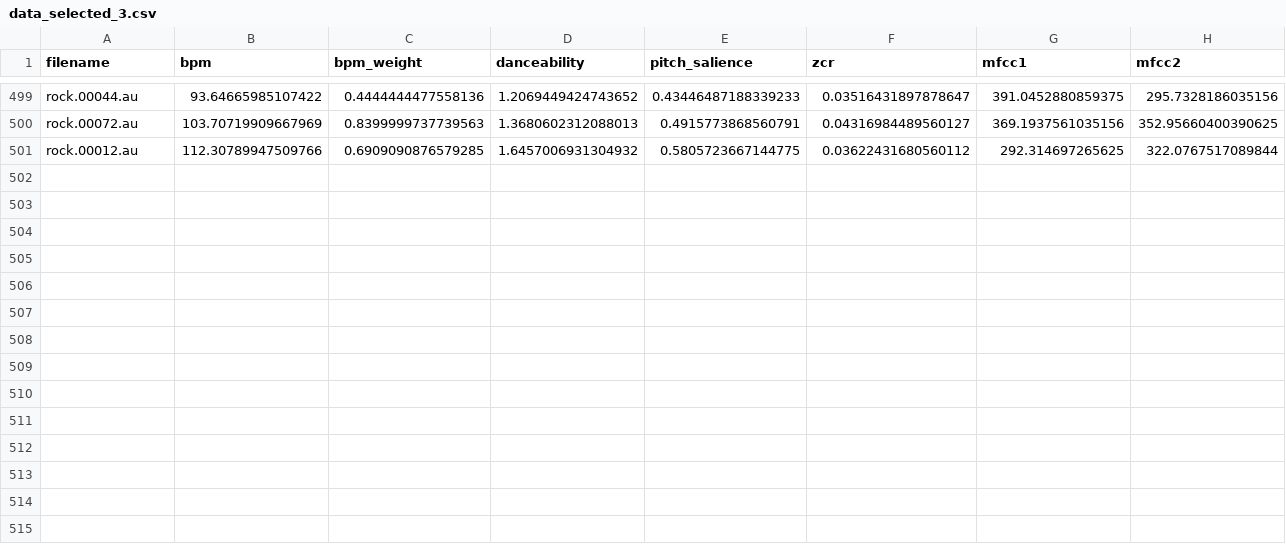
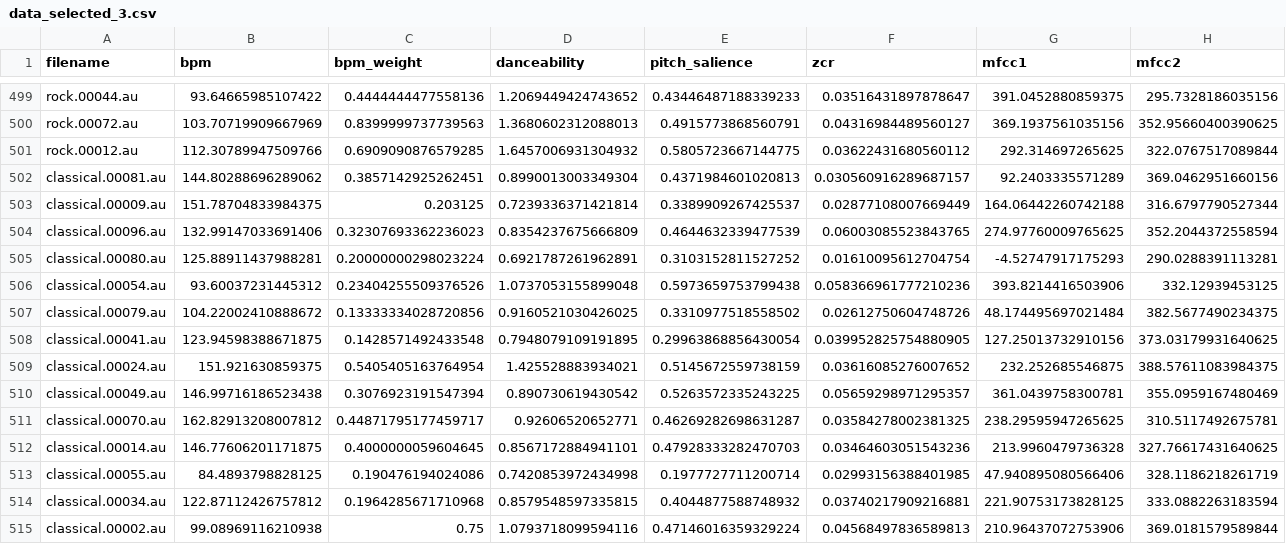
Before and after one commit to AlixYAN/Projet_S9, a CSV file: features_csv/data_selected_3.csv, drawn as a sheet; only a part is shown, gaps mark what is left out; rows hold the shown columns only; the diff names each change by its address in the sheet, - before the commit and + after, or states it on an @@ line.

```diff
--- a/features_csv/data_selected_3.csv
+++ b/features_csv/data_selected_3.csv
+row 502: classical.00081.au | 144.80288696289062 | 0.3857142925262451 | 0.8990013003349304 | 0.4371984601020813 | 0.030560916289687157 | 92.2403335571289 | 369.0462951660156
+row 503: classical.00009.au | 151.78704833984375 | 0.203125 | 0.7239336371421814 | 0.3389909267425537 | 0.02877108007669449 | 164.06442260742188 | 316.6797790527344
+row 504: classical.00096.au | 132.99147033691406 | 0.32307693362236023 | 0.8354237675666809 | 0.4644632339477539 | 0.06003085523843765 | 274.97760009765625 | 352.2044372558594
+row 505: classical.00080.au | 125.88911437988281 | 0.20000000298023224 | 0.6921787261962891 | 0.3103152811527252 | 0.01610095612704754 | -4.52747917175293 | 290.0288391113281
+row 506: classical.00054.au | 93.60037231445312 | 0.23404255509376526 | 1.0737053155899048 | 0.5973659753799438 | 0.058366961777210236 | 393.8214416503906 | 332.12939453125
+row 507: classical.00079.au | 104.22002410888672 | 0.13333334028720856 | 0.9160521030426025 | 0.3310977518558502 | 0.02612750604748726 | 48.174495697021484 | 382.5677490234375
+row 508: classical.00041.au | 123.94598388671875 | 0.1428571492433548 | 0.7948079109191895 | 0.29963868856430054 | 0.039952825754880905 | 127.25013732910156 | 373.03179931640625
+row 509: classical.00024.au | 151.921630859375 | 0.5405405163764954 | 1.425528883934021 | 0.5145672559738159 | 0.03616085276007652 | 232.252685546875 | 388.57611083984375
+row 510: classical.00049.au | 146.99716186523438 | 0.3076923191547394 | 0.890730619430542 | 0.5263572335243225 | 0.05659298971295357 | 361.0439758300781 | 355.0959167480469
+row 511: classical.00070.au | 162.82913208007812 | 0.44871795177459717 | 0.92606520652771 | 0.46269282698631287 | 0.03584278002381325 | 238.29595947265625 | 310.5117492675781
+row 512: classical.00014.au | 146.77606201171875 | 0.4000000059604645 | 0.8567172884941101 | 0.47928333282470703 | 0.03464603051543236 | 213.9960479736328 | 327.76617431640625
+row 513: classical.00055.au | 84.4893798828125 | 0.190476194024086 | 0.7420853972434998 | 0.1977727711200714 | 0.02993156388401985 | 47.940895080566406 | 328.1186218261719
+row 514: classical.00034.au | 122.87112426757812 | 0.1964285671710968 | 0.8579548597335815 | 0.4044877588748932 | 0.03740217909216881 | 221.90753173828125 | 333.0882263183594
+row 515: classical.00002.au | 99.08969116210938 | 0.75 | 1.0793718099594116 | 0.47146016359329224 | 0.04568497836589813 | 210.96437072753906 | 369.0181579589844
```
Also changed, not shown: 9 other files.
